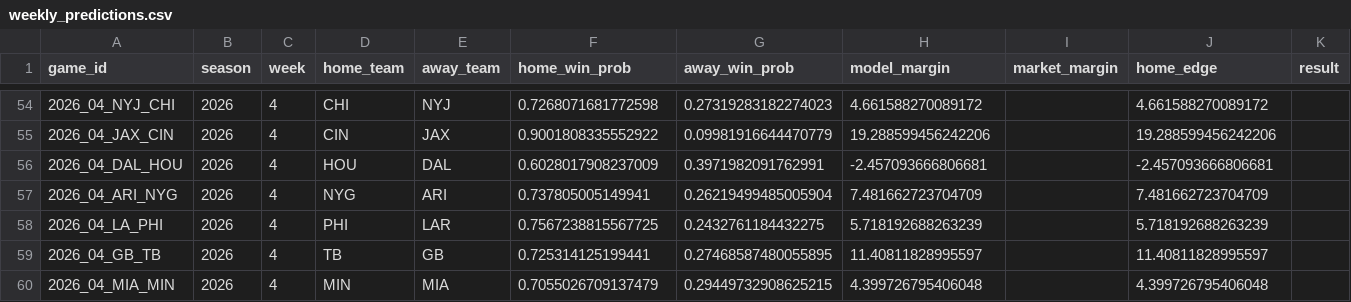
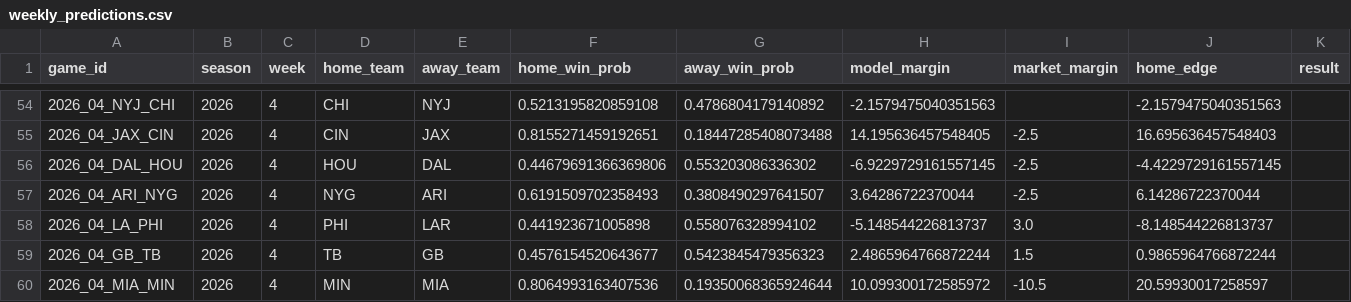
Before and after one commit to redaxelnos/nfl-success-map, a CSV file: weekly_predictions.csv, drawn as a sheet; only a part is shown, gaps mark what is left out; the diff covers the shown part only.

```diff
--- a/weekly_predictions.csv
+++ b/weekly_predictions.csv
@@ -54,7 +54,7 @@ game_id,season,week,home_team,away_team,home_win_prob,away_win_prob,model_margin
-2026_04_NYJ_CHI,2026,4,CHI,NYJ,0.7268071681772598,0.27319283182274023,4.661588270089172,,4.661588270089172,
-2026_04_JAX_CIN,2026,4,CIN,JAX,0.9001808335552922,0.09981916644470779,19.288599456242206,,19.288599456242206,
-2026_04_DAL_HOU,2026,4,HOU,DAL,0.6028017908237009,0.3971982091762991,-2.457093666806681,,-2.457093666806681,
-2026_04_ARI_NYG,2026,4,NYG,ARI,0.737805005149941,0.26219499485005904,7.481662723704709,,7.481662723704709,
-2026_04_LA_PHI,2026,4,PHI,LAR,0.7567238815567725,0.2432761184432275,5.718192688263239,,5.718192688263239,
-2026_04_GB_TB,2026,4,TB,GB,0.725314125199441,0.27468587480055895,11.40811828995597,,11.40811828995597,
-2026_04_MIA_MIN,2026,4,MIN,MIA,0.7055026709137479,0.29449732908625215,4.399726795406048,,4.399726795406048,
+2026_04_NYJ_CHI,2026,4,CHI,NYJ,0.5213195820859108,0.4786804179140892,-2.1579475040351563,,-2.1579475040351563,
+2026_04_JAX_CIN,2026,4,CIN,JAX,0.8155271459192651,0.18447285408073488,14.195636457548405,-2.5,16.695636457548403,
+2026_04_DAL_HOU,2026,4,HOU,DAL,0.44679691366369806,0.553203086336302,-6.9229729161557145,-2.5,-4.4229729161557145,
+2026_04_ARI_NYG,2026,4,NYG,ARI,0.6191509702358493,0.3808490297641507,3.64286722370044,-2.5,6.14286722370044,
+2026_04_LA_PHI,2026,4,PHI,LAR,0.441923671005898,0.558076328994102,-5.148544226813737,3.0,-8.148544226813737,
+2026_04_GB_TB,2026,4,TB,GB,0.4576154520643677,0.5423845479356323,2.4865964766872244,1.5,0.9865964766872244,
+2026_04_MIA_MIN,2026,4,MIN,MIA,0.8064993163407536,0.19350068365924644,10.099300172585972,-10.5,20.59930017258597,
```
Also changed, not shown: 62 edited cells elsewhere in this file, team_rankings.csv, 1 other file.
